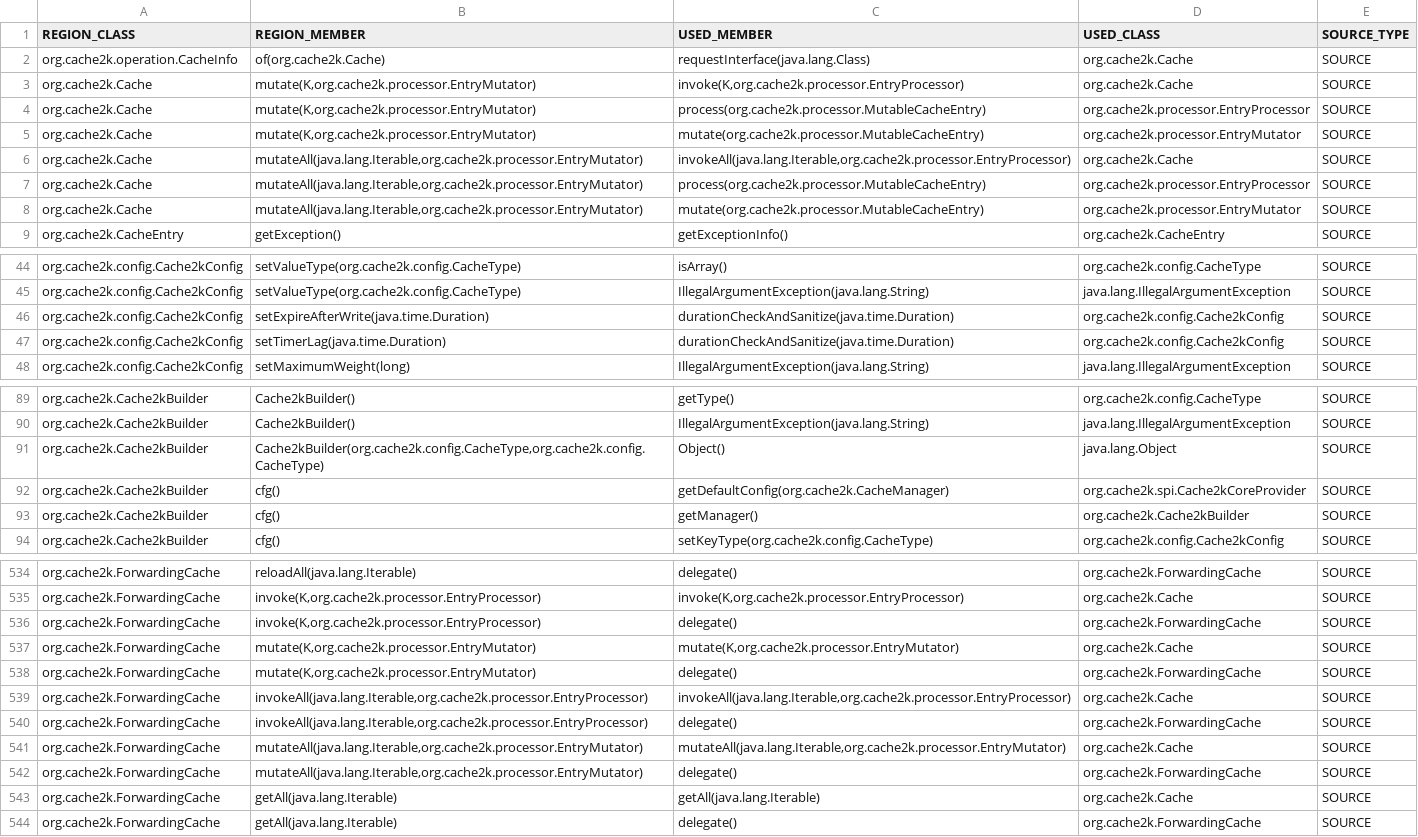
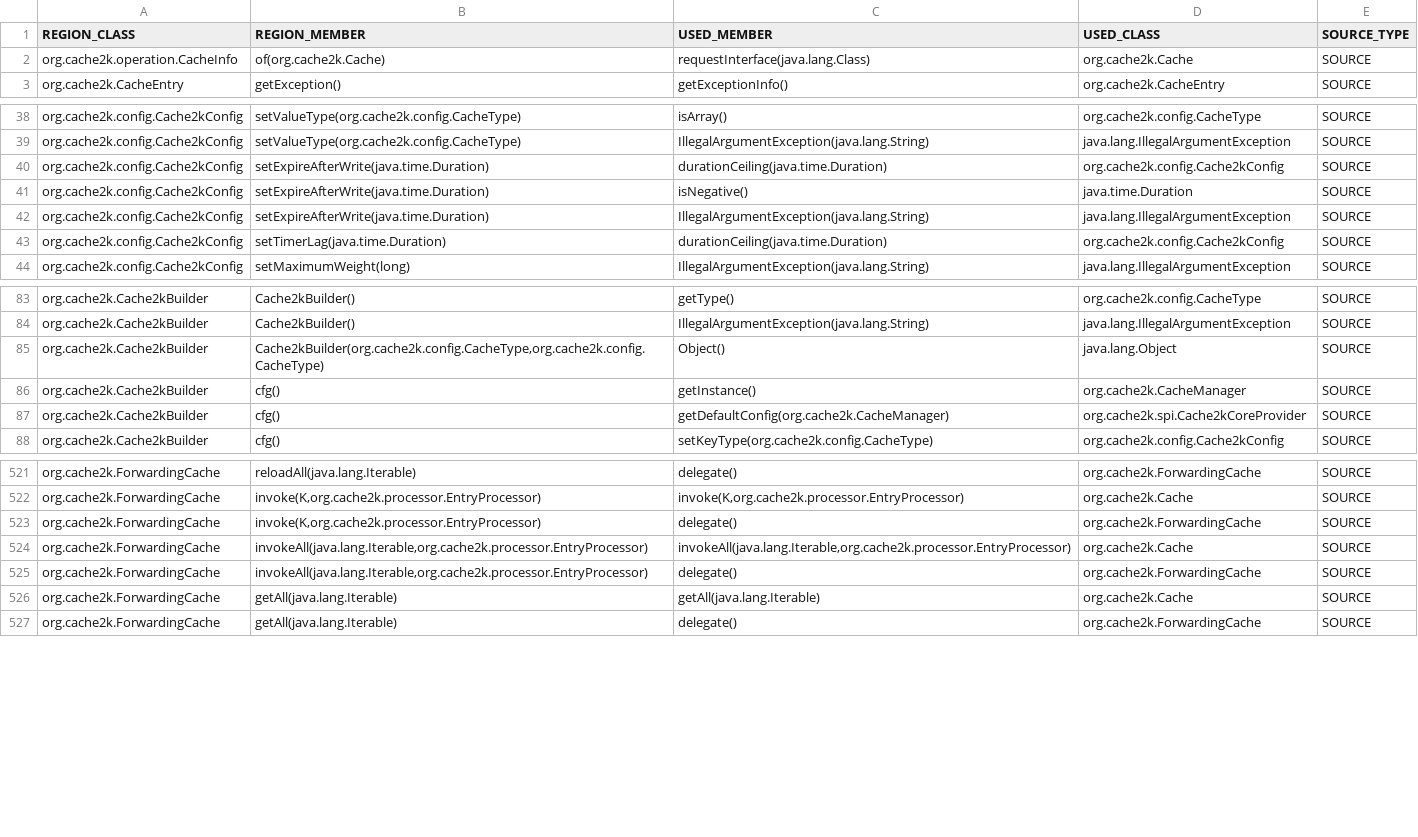
Before and after one commit to nimakarimipour/annotator-run, a TSV file: annotator-out/0/method_impacted_region_map.tsv, drawn as a sheet; only a part is shown, gaps mark what is left out; the diff covers the shown part only.

```diff
--- a/annotator-out/0/method_impacted_region_map.tsv
+++ b/annotator-out/0/method_impacted_region_map.tsv
@@ -2,8 +2,2 @@ REGION_CLASS	REGION_MEMBER	USED_MEMBER	USED_CLASS	SOURCE_TYPE
 org.cache2k.operation.CacheInfo	of(org.cache2k.Cache)	requestInterface(java.lang.Class)	org.cache2k.Cache	SOURCE
-org.cache2k.Cache	mutate(K,org.cache2k.processor.EntryMutator)	invoke(K,org.cache2k.processor.EntryProcessor)	org.cache2k.Cache	SOURCE
-org.cache2k.Cache	mutate(K,org.cache2k.processor.EntryMutator)	process(org.cache2k.processor.MutableCacheEntry)	org.cache2k.processor.EntryProcessor	SOURCE
-org.cache2k.Cache	mutate(K,org.cache2k.processor.EntryMutator)	mutate(org.cache2k.processor.MutableCacheEntry)	org.cache2k.processor.EntryMutator	SOURCE
-org.cache2k.Cache	mutateAll(java.lang.Iterable,org.cache2k.processor.EntryMutator)	invokeAll(java.lang.Iterable,org.cache2k.processor.EntryProcessor)	org.cache2k.Cache	SOURCE
-org.cache2k.Cache	mutateAll(java.lang.Iterable,org.cache2k.processor.EntryMutator)	process(org.cache2k.processor.MutableCacheEntry)	org.cache2k.processor.EntryProcessor	SOURCE
-org.cache2k.Cache	mutateAll(java.lang.Iterable,org.cache2k.processor.EntryMutator)	mutate(org.cache2k.processor.MutableCacheEntry)	org.cache2k.processor.EntryMutator	SOURCE
 org.cache2k.CacheEntry	getException()	getExceptionInfo()	org.cache2k.CacheEntry	SOURCE
@@ -45,4 +39,6 @@ org.cache2k.config.Cache2kConfig	setValueType(org.cache2k.config.CacheType)	isAr
 org.cache2k.config.Cache2kConfig	setValueType(org.cache2k.config.CacheType)	IllegalArgumentException(java.lang.String)	java.lang.IllegalArgumentException	SOURCE
-org.cache2k.config.Cache2kConfig	setExpireAfterWrite(java.time.Duration)	durationCheckAndSanitize(java.time.Duration)	org.cache2k.config.Cache2kConfig	SOURCE
-org.cache2k.config.Cache2kConfig	setTimerLag(java.time.Duration)	durationCheckAndSanitize(java.time.Duration)	org.cache2k.config.Cache2kConfig	SOURCE
+org.cache2k.config.Cache2kConfig	setExpireAfterWrite(java.time.Duration)	durationCeiling(java.time.Duration)	org.cache2k.config.Cache2kConfig	SOURCE
+org.cache2k.config.Cache2kConfig	setExpireAfterWrite(java.time.Duration)	isNegative()	java.time.Duration	SOURCE
+org.cache2k.config.Cache2kConfig	setExpireAfterWrite(java.time.Duration)	IllegalArgumentException(java.lang.String)	java.lang.IllegalArgumentException	SOURCE
+org.cache2k.config.Cache2kConfig	setTimerLag(java.time.Duration)	durationCeiling(java.time.Duration)	org.cache2k.config.Cache2kConfig	SOURCE
 org.cache2k.config.Cache2kConfig	setMaximumWeight(long)	IllegalArgumentException(java.lang.String)	java.lang.IllegalArgumentException	SOURCE
@@ -91,4 +85,4 @@ org.cache2k.Cache2kBuilder	Cache2kBuilder()	IllegalArgumentException(java.lang.S
 org.cache2k.Cache2kBuilder	Cache2kBuilder(org.cache2k.config.CacheType,org.cache2k.config.CacheType)	Object()	java.lang.Object	SOURCE
+org.cache2k.Cache2kBuilder	cfg()	getInstance()	org.cache2k.CacheManager	SOURCE
 org.cache2k.Cache2kBuilder	cfg()	getDefaultConfig(org.cache2k.CacheManager)	org.cache2k.spi.Cache2kCoreProvider	SOURCE
-org.cache2k.Cache2kBuilder	cfg()	getManager()	org.cache2k.Cache2kBuilder	SOURCE
 org.cache2k.Cache2kBuilder	cfg()	setKeyType(org.cache2k.config.CacheType)	org.cache2k.config.Cache2kConfig	SOURCE
@@ -536,8 +523,4 @@ org.cache2k.ForwardingCache	invoke(K,org.cache2k.processor.EntryProcessor)	invok
 org.cache2k.ForwardingCache	invoke(K,org.cache2k.processor.EntryProcessor)	delegate()	org.cache2k.ForwardingCache	SOURCE
-org.cache2k.ForwardingCache	mutate(K,org.cache2k.processor.EntryMutator)	mutate(K,org.cache2k.processor.EntryMutator)	org.cache2k.Cache	SOURCE
-org.cache2k.ForwardingCache	mutate(K,org.cache2k.processor.EntryMutator)	delegate()	org.cache2k.ForwardingCache	SOURCE
 org.cache2k.ForwardingCache	invokeAll(java.lang.Iterable,org.cache2k.processor.EntryProcessor)	invokeAll(java.lang.Iterable,org.cache2k.processor.EntryProcessor)	org.cache2k.Cache	SOURCE
 org.cache2k.ForwardingCache	invokeAll(java.lang.Iterable,org.cache2k.processor.EntryProcessor)	delegate()	org.cache2k.ForwardingCache	SOURCE
-org.cache2k.ForwardingCache	mutateAll(java.lang.Iterable,org.cache2k.processor.EntryMutator)	mutateAll(java.lang.Iterable,org.cache2k.processor.EntryMutator)	org.cache2k.Cache	SOURCE
-org.cache2k.ForwardingCache	mutateAll(java.lang.Iterable,org.cache2k.processor.EntryMutator)	delegate()	org.cache2k.ForwardingCache	SOURCE
 org.cache2k.ForwardingCache	getAll(java.lang.Iterable)	getAll(java.lang.Iterable)	org.cache2k.Cache	SOURCE
```
Also changed, not shown: 9 removed rows, 4 moved rows and 3 edited cells elsewhere in this file, annotator-out/0/class_records.tsv, annotator-out/0/field_impacted_region_map.tsv, 37 other files.
